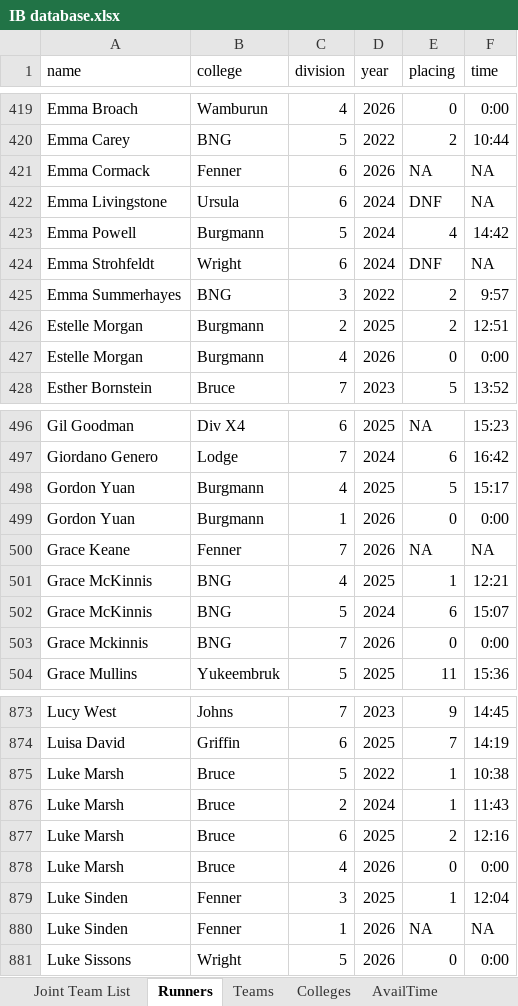
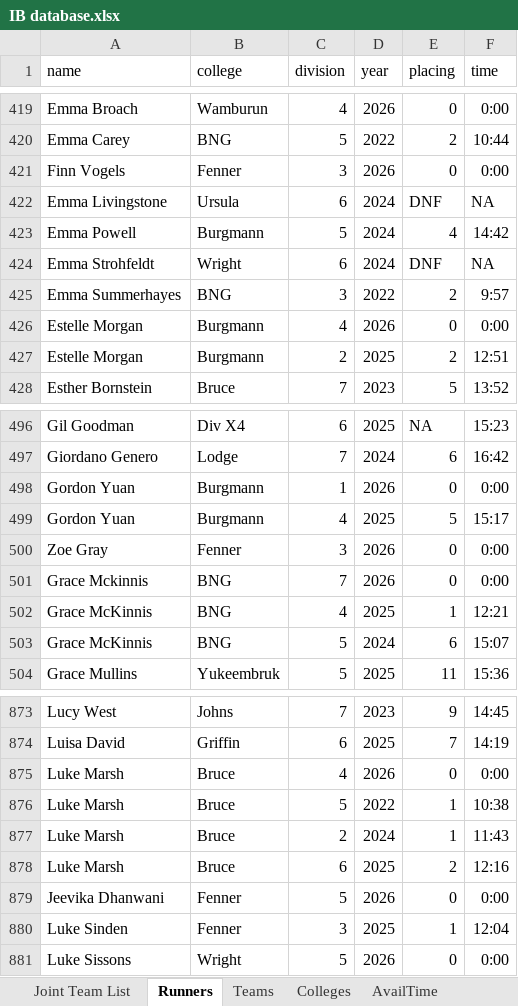
Before and after one commit to tobybh1/IB26-model, an Excel workbook: IB database.xlsx, sheet Runners, drawn as a sheet; only a part is shown, gaps mark what is left out; values as stored, in another font and other column widths than the file's, no borders; table styles not drawn; removed rows and columns are numbered as before the commit, all else as after; the diff covers the shown part only; the diff names each change by its address in the sheet, - before the commit and + after, or states it on an @@ line.

```diff
--- a/IB database.xlsx (sheet Runners)
+++ b/IB database.xlsx (sheet Runners)
-row 421: Emma Cormack | Fenner | 6 | 2026 | NA | NA
+row 421: Finn Vogels | Fenner | 3 | 2026 | 0 | 0:00
@@ row 427 moved to row 426: Estelle Morgan @@
+row 498: Gordon Yuan | Burgmann | 1 | 2026 | 0 | 0:00
-A500 (name): Gordon Yuan
+A500 (name): Zoe Gray
-B500 (college): Burgmann
+B500 (college): Fenner
-C500 (division): 1
+C500 (division): 3
-row 500: Grace Keane | Fenner | 7 | 2026 | NA | NA
@@ row 503 moved to row 501: Grace Mckinnis @@
+row 875: Luke Marsh | Bruce | 4 | 2026 | 0 | 0:00
-A879 (name): Luke Marsh
+A879 (name): Jeevika Dhanwani
-B879 (college): Bruce
+B879 (college): Fenner
-C879 (division): 4
+C879 (division): 5
-row 880: Luke Sinden | Fenner | 1 | 2026 | NA | NA
```
Also changed, not shown: 23 added rows, 23 removed rows, 48 moved rows and 10 edited cells elsewhere in this sheet, sheet Teams, sheet Colleges, night_rogaine_results22-26.xlsx, 7 other files.
